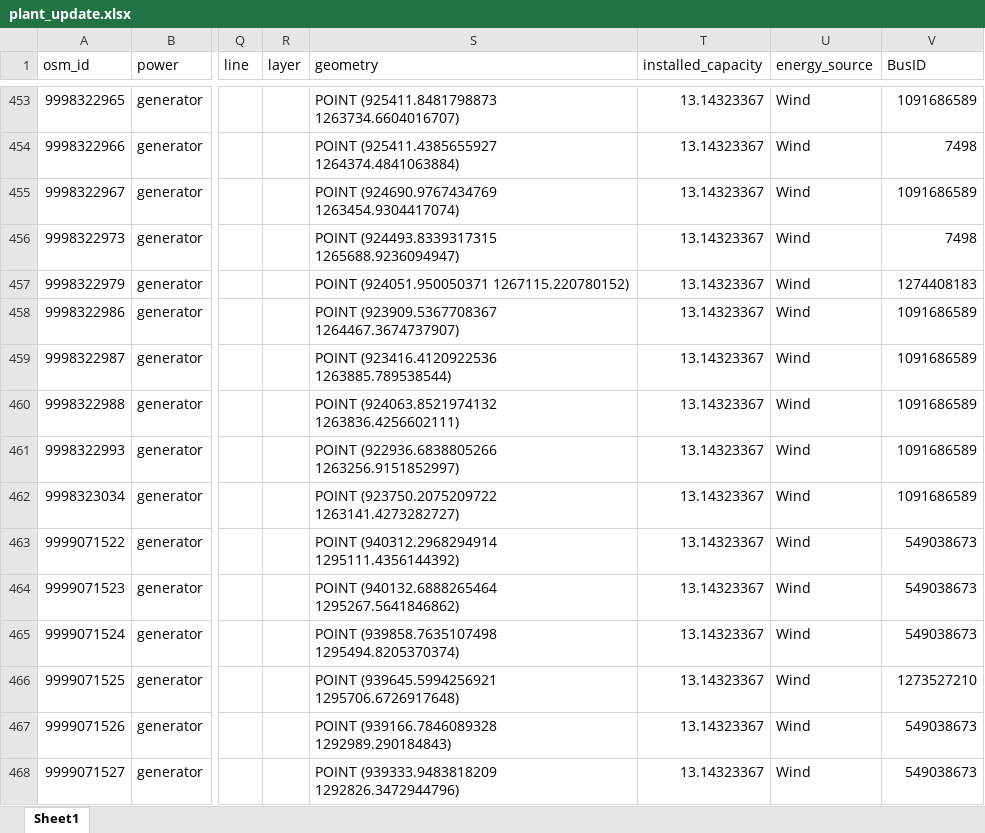
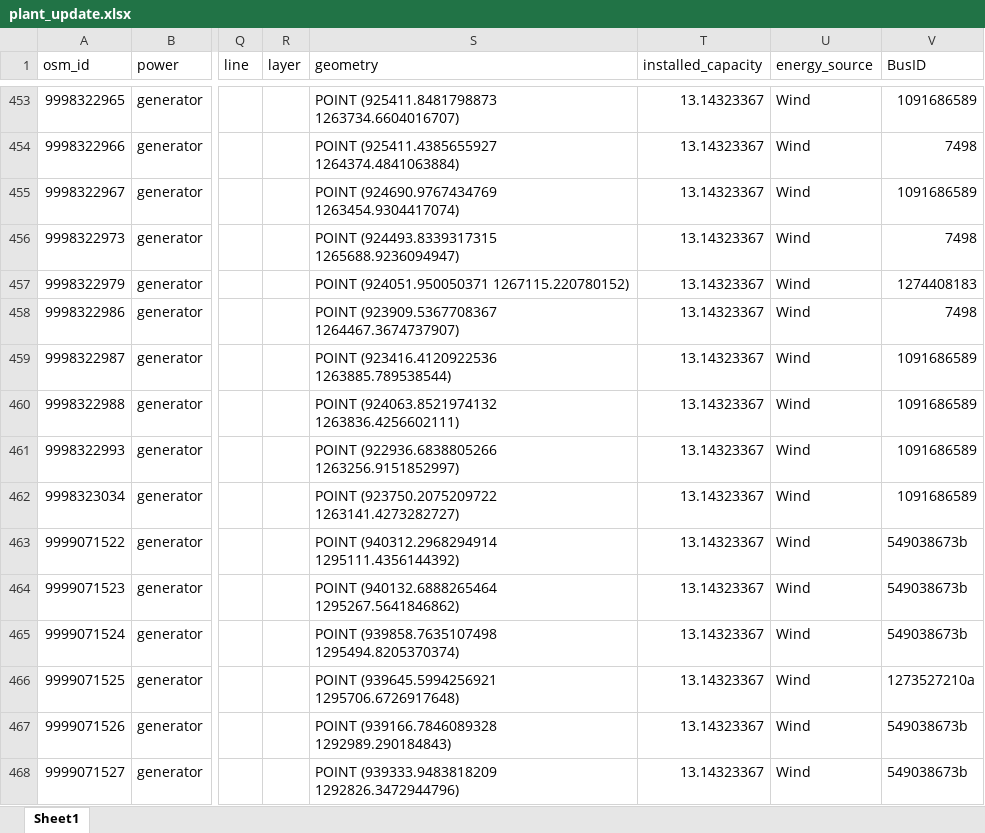
Before and after one commit to Mengqi-Ye/PowerFlowCascade, an Excel workbook: data/osm/plant_update.xlsx, sheet Sheet1, drawn as a sheet; only a part is shown, gaps mark what is left out; values as stored, in another font and other column widths than the file's, no cell formats; the diff covers the shown part only; the diff names each change by its address in the sheet, - before the commit and + after, or states it on an @@ line.

```diff
--- a/data/osm/plant_update.xlsx (sheet Sheet1)
+++ b/data/osm/plant_update.xlsx (sheet Sheet1)
-V458 (BusID): 1091686589
+V458 (BusID): 7498
-V463:V465 (BusID): 549038673
+V463:V465 (BusID): 549038673b
-V466 (BusID): 1273527210
+V466 (BusID): 1273527210a
-V467:V468 (BusID): 549038673
+V467:V468 (BusID): 549038673b
```
Also changed, not shown: 111 edited cells elsewhere in this sheet, cell formats, outputs/tbl_Nodes_VN_500m.xlsx, 19 other files.
